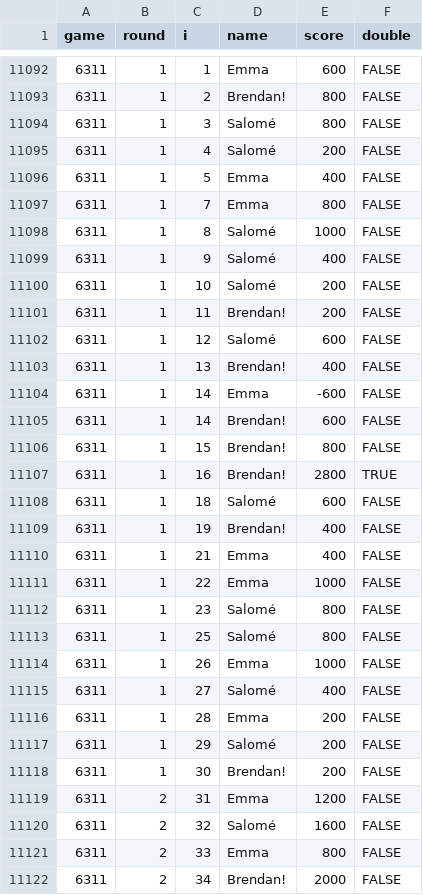
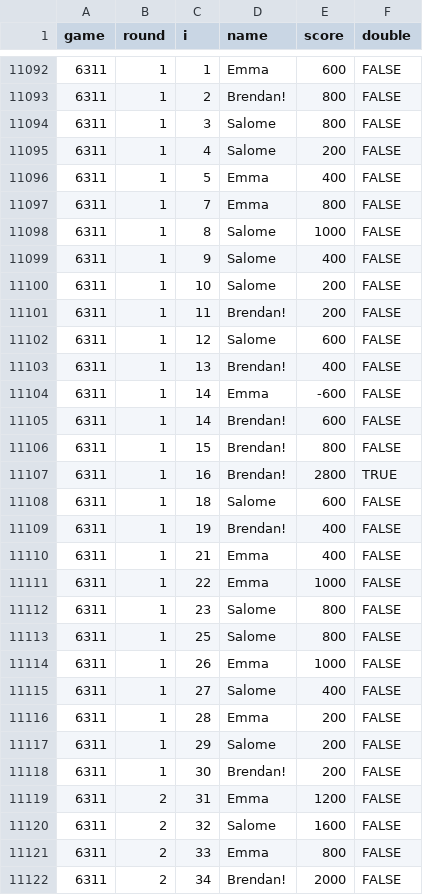
Before and after one commit to k5cents/whatr, a CSV file: data-raw/scores.csv, drawn as a sheet; only a part is shown, gaps mark what is left out; the diff covers the shown part only.

```diff
--- a/data-raw/scores.csv
+++ b/data-raw/scores.csv
@@ -11093,11 +11093,11 @@ game,round,i,name,score,double
 6311,1,2,Brendan!,800,FALSE
-6311,1,3,Salomé,800,FALSE
-6311,1,4,Salomé,200,FALSE
+6311,1,3,Salome,800,FALSE
+6311,1,4,Salome,200,FALSE
 6311,1,5,Emma,400,FALSE
 6311,1,7,Emma,800,FALSE
-6311,1,8,Salomé,1000,FALSE
-6311,1,9,Salomé,400,FALSE
-6311,1,10,Salomé,200,FALSE
+6311,1,8,Salome,1000,FALSE
+6311,1,9,Salome,400,FALSE
+6311,1,10,Salome,200,FALSE
 6311,1,11,Brendan!,200,FALSE
-6311,1,12,Salomé,600,FALSE
+6311,1,12,Salome,600,FALSE
 6311,1,13,Brendan!,400,FALSE
@@ -11107,3 +11107,3 @@ game,round,i,name,score,double
 6311,1,16,Brendan!,2800,TRUE
-6311,1,18,Salomé,600,FALSE
+6311,1,18,Salome,600,FALSE
 6311,1,19,Brendan!,400,FALSE
@@ -11111,11 +11111,11 @@ game,round,i,name,score,double
 6311,1,22,Emma,1000,FALSE
-6311,1,23,Salomé,800,FALSE
-6311,1,25,Salomé,800,FALSE
+6311,1,23,Salome,800,FALSE
+6311,1,25,Salome,800,FALSE
 6311,1,26,Emma,1000,FALSE
-6311,1,27,Salomé,400,FALSE
+6311,1,27,Salome,400,FALSE
 6311,1,28,Emma,200,FALSE
-6311,1,29,Salomé,200,FALSE
+6311,1,29,Salome,200,FALSE
 6311,1,30,Brendan!,200,FALSE
 6311,2,31,Emma,1200,FALSE
-6311,2,32,Salomé,1600,FALSE
+6311,2,32,Salome,1600,FALSE
 6311,2,33,Emma,800,FALSE
```
Also changed, not shown: 18 edited cells elsewhere in this file, data-raw/players.csv, data-raw/synopses.csv, 9 other files.
